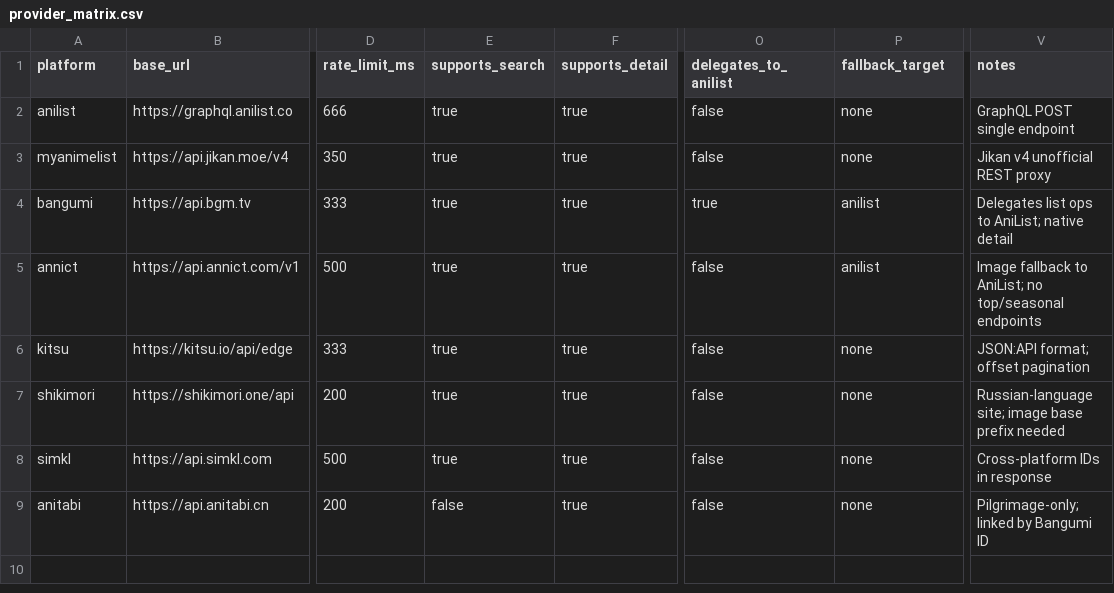
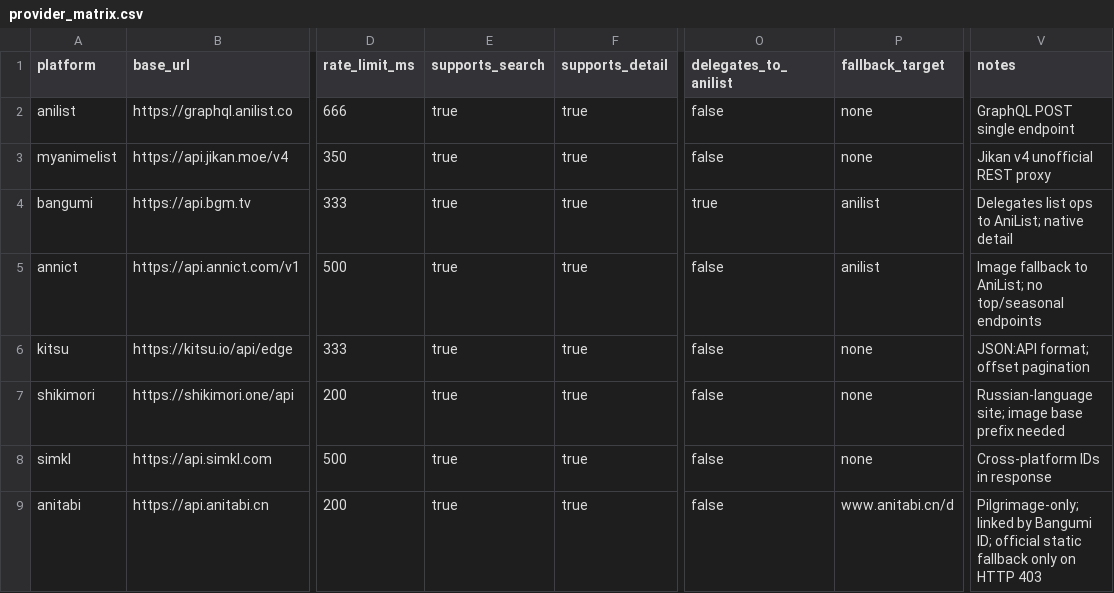
Before and after one commit to Aniseekr/aniseekr, a CSV file: docs/spec/provider_matrix.csv, drawn as a sheet; only a part is shown, gaps mark what is left out; the diff names each change by its address in the sheet, - before the commit and + after, or states it on an @@ line.

```diff
--- a/docs/spec/provider_matrix.csv
+++ b/docs/spec/provider_matrix.csv
-E9 (supports_search): false
+E9 (supports_search): true
-P9 (fallback_target): none
+P9 (fallback_target): www.anitabi.cn/d
-V9 (notes): …by Bangumi ID
+V9 (notes): …by Bangumi ID; official static fallback only on HTTP 403
```
Also changed, not shown: docs/spec/test_cases.csv, docs/spec/test_traceability.csv, 37 other files.
